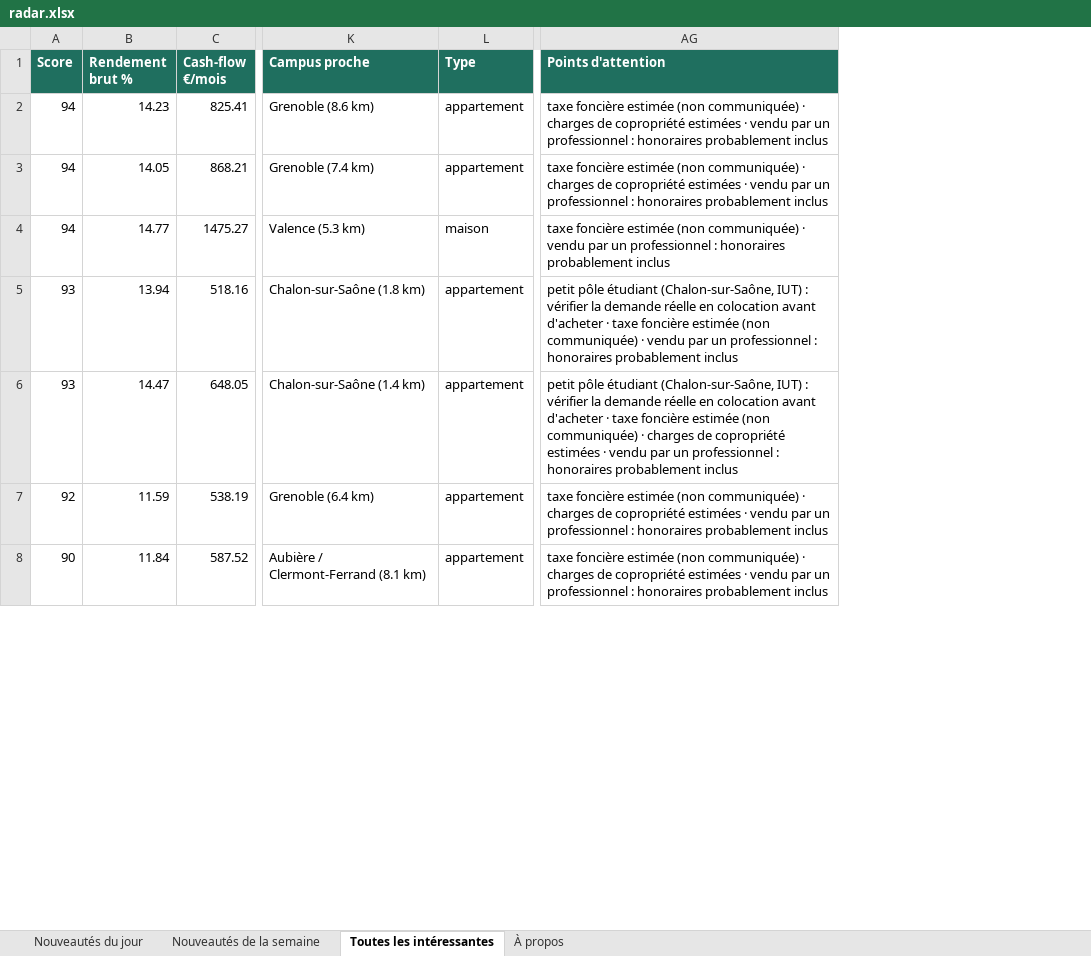
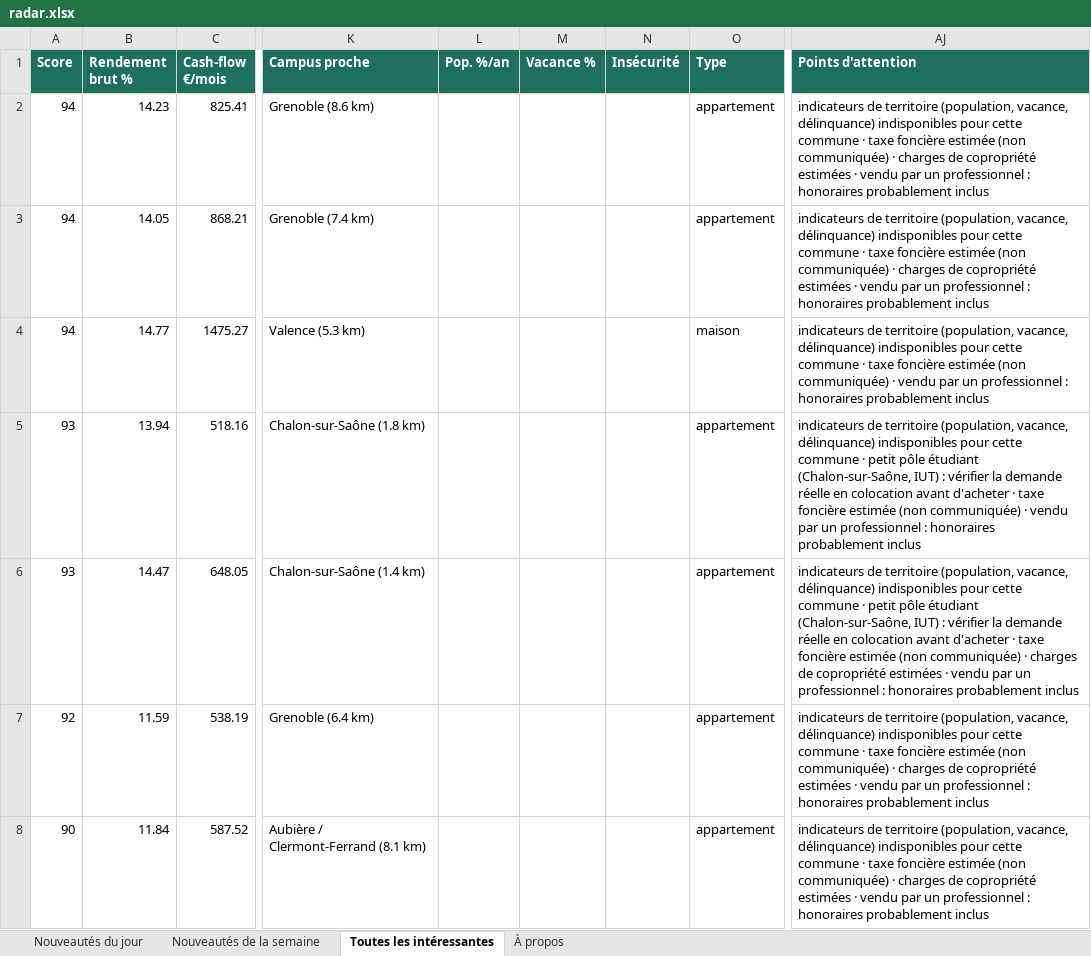
Before and after one commit to Hendrix74/immo-radar-data, an Excel workbook: radar.xlsx, sheet Toutes les intéressantes, drawn as a sheet; only a part is shown, gaps mark what is left out; values as stored, in another font and other column widths than the file's, no borders; addresses are those after the commit; the diff covers the shown part only; the diff names each change by its address in the sheet, - before the commit and + after, or states it on an @@ line.

```diff
--- a/radar.xlsx (sheet Toutes les intéressantes)
+++ b/radar.xlsx (sheet Toutes les intéressantes)
+column L (Pop. %/an), empty
+column M (Vacance %), empty
+column N (Insécurité), empty
-AJ2:AJ3 (Points d'attention): taxe foncière…
+AJ2:AJ3 (Points d'attention): indicateurs de territoire (population, vacance, délinquance) indisponibles pour cette commune · taxe foncière…
-AJ4 (Points d'attention): taxe foncière…
+AJ4 (Points d'attention): indicateurs de territoire (population, vacance, délinquance) indisponibles pour cette commune · taxe foncière…
-AJ5 (Points d'attention): petit pôle…
+AJ5 (Points d'attention): indicateurs de territoire (population, vacance, délinquance) indisponibles pour cette commune · petit pôle…
-AJ6 (Points d'attention): petit pôle…
+AJ6 (Points d'attention): indicateurs de territoire (population, vacance, délinquance) indisponibles pour cette commune · petit pôle…
-AJ7:AJ8 (Points d'attention): taxe foncière…
+AJ7:AJ8 (Points d'attention): indicateurs de territoire (population, vacance, délinquance) indisponibles pour cette commune · taxe foncière…
```
Also changed, not shown: 104 edited cells elsewhere in this sheet, sheet Nouveautés de la semaine, sheet Nouveautés du jour, sheet À propos, 6 other files.
